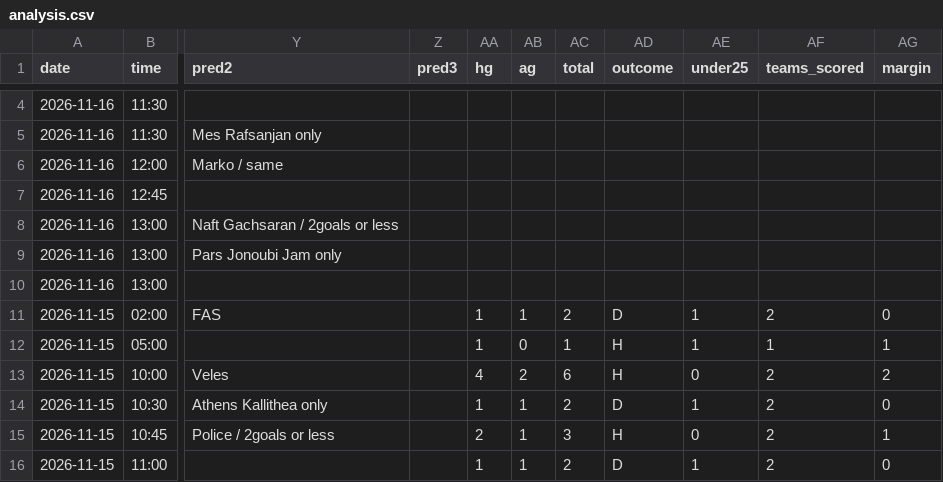
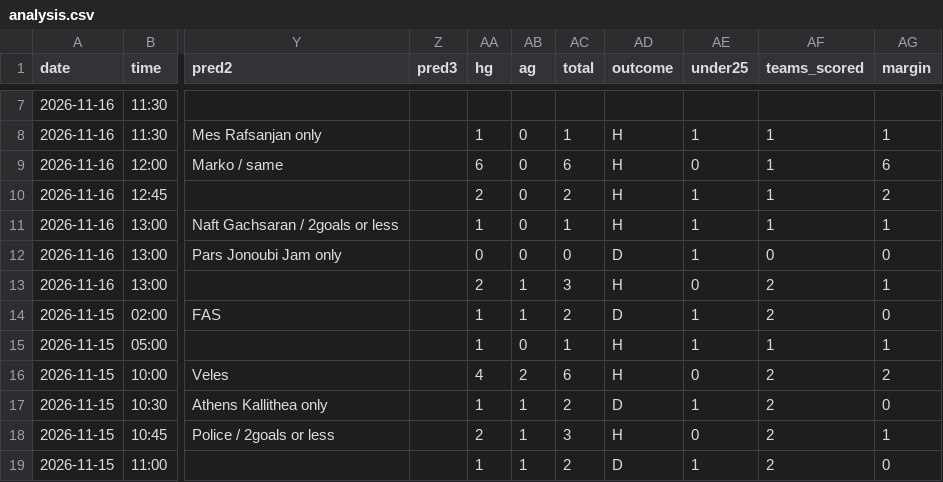
Before and after one commit to onstatsread/Kickwise, a CSV file: analysis.csv, drawn as a sheet; only a part is shown, gaps mark what is left out; addresses are those after the commit; the diff covers the shown part only; the diff names each change by its address in the sheet, - before the commit and + after, or states it on an @@ line.

```diff
--- a/analysis.csv
+++ b/analysis.csv
-AA8 (hg): (empty)
+AA8 (hg): 1
-AB8:AB12 (ag): (empty)
+AB8:AB12 (ag): 0
-AC8 (total): (empty)
+AC8 (total): 1
-AD8:AD11 (outcome): (empty)
+AD8:AD11 (outcome): H
-AE8 (under25): (empty)
+AE8 (under25): 1
-AF8:AF11 (teams_scored): (empty)
+AF8:AF11 (teams_scored): 1
-AG8 (margin): (empty)
+AG8 (margin): 1
-AA9 (hg): (empty)
+AA9 (hg): 6
-AC9 (total): (empty)
+AC9 (total): 6
-AE9 (under25): (empty)
+AE9 (under25): 0
-AG9 (margin): (empty)
+AG9 (margin): 6
-AA10 (hg): (empty)
+AA10 (hg): 2
-AC10 (total): (empty)
+AC10 (total): 2
-AE10:AE12 (under25): (empty)
+AE10:AE12 (under25): 1
-AG10 (margin): (empty)
+AG10 (margin): 2
-AA11 (hg): (empty)
+AA11 (hg): 1
-AC11 (total): (empty)
+AC11 (total): 1
-AG11 (margin): (empty)
+AG11 (margin): 1
-AA12 (hg): (empty)
+AA12 (hg): 0
-AC12 (total): (empty)
+AC12 (total): 0
-AD12 (outcome): (empty)
+AD12 (outcome): D
-AF12 (teams_scored): (empty)
+AF12 (teams_scored): 0
-AG12 (margin): (empty)
+AG12 (margin): 0
-AA13 (hg): (empty)
+AA13 (hg): 2
-AB13 (ag): (empty)
+AB13 (ag): 1
-AC13 (total): (empty)
+AC13 (total): 3
-AD13 (outcome): (empty)
+AD13 (outcome): H
-AE13 (under25): (empty)
+AE13 (under25): 0
-AF13 (teams_scored): (empty)
+AF13 (teams_scored): 2
-AG13 (margin): (empty)
+AG13 (margin): 1
```
Also changed, not shown: 3 added rows and 21 edited cells elsewhere in this file, all_predictions.csv, scores.csv, 2 other files.
